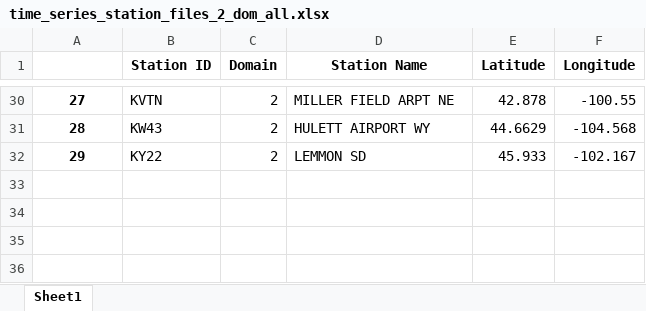
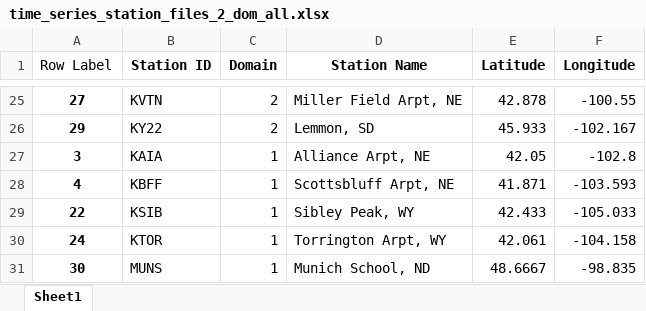
Before and after one commit to wjcapehart/SD_Mines_WRF_REALTIME, an Excel workbook: namelist_files_and_local_scripts/time_series_station_files_2_dom_all.xlsx, sheet Sheet1, drawn as a sheet; only a part is shown, gaps mark what is left out; values as stored, in another font and other column widths than the file's, no borders; removed rows and columns are numbered as before the commit, all else as after; the diff covers the shown part only; the diff names each change by its address in the sheet, - before the commit and + after, or states it on an @@ line.

```diff
--- a/namelist_files_and_local_scripts/time_series_station_files_2_dom_all.xlsx (sheet Sheet1)
+++ b/namelist_files_and_local_scripts/time_series_station_files_2_dom_all.xlsx (sheet Sheet1)
-A1: (empty)
+A1: Row Label
-D25 (Station Name): MILLER FIELD ARPT NE
+D25 (Station Name): Miller Field Arpt, NE
-row 31: 28 | KW43 | 2 | HULETT AIRPORT WY | 44.6629 | -104.568
-D26 (Station Name): LEMMON SD
+D26 (Station Name): Lemmon, SD
+row 27: 3 | KAIA | 1 | Alliance Arpt, NE | 42.05 | -102.8
+row 28: 4 | KBFF | 1 | Scottsbluff Arpt, NE | 41.871 | -103.593
+row 29: 22 | KSIB | 1 | Sibley Peak, WY | 42.433 | -105.033
+row 30: 24 | KTOR | 1 | Torrington Arpt, WY | 42.061 | -104.158
+row 31: 30 | MUNS | 1 | Munich School, ND | 48.6667 | -98.835
```
Also changed, not shown: 8 added rows, 13 removed rows and 15 edited cells elsewhere in this sheet, namelist_files_and_local_scripts/time_series_station_files_2_dom.xlsx, namelist_files_and_local_scripts/time_series_station_files_3_dom_all.xlsx, 9 other files.
